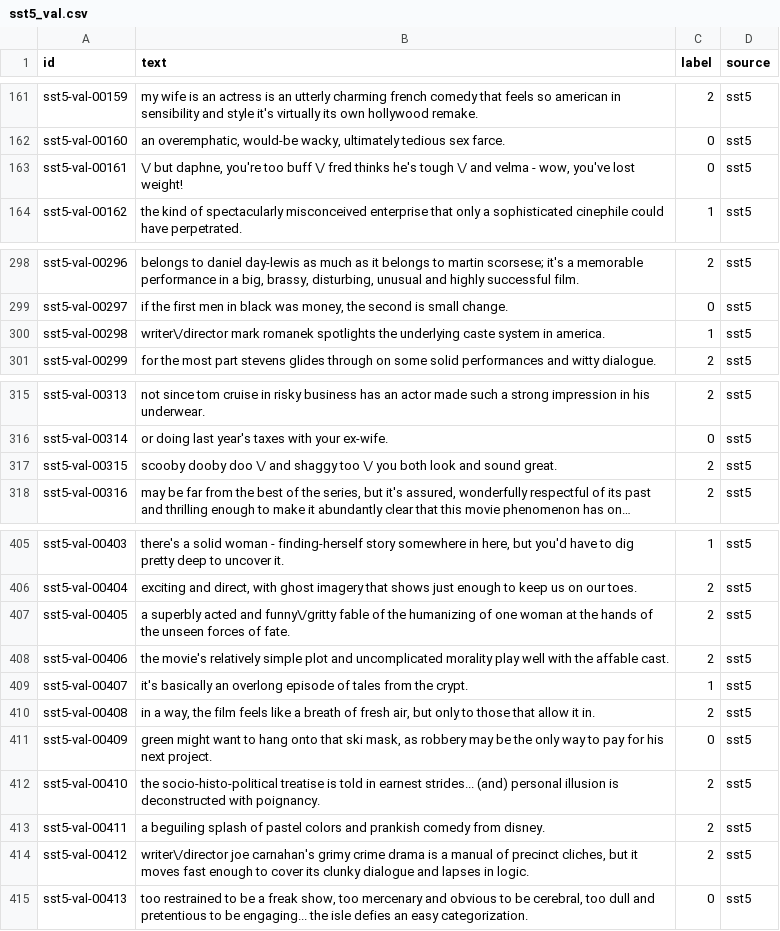
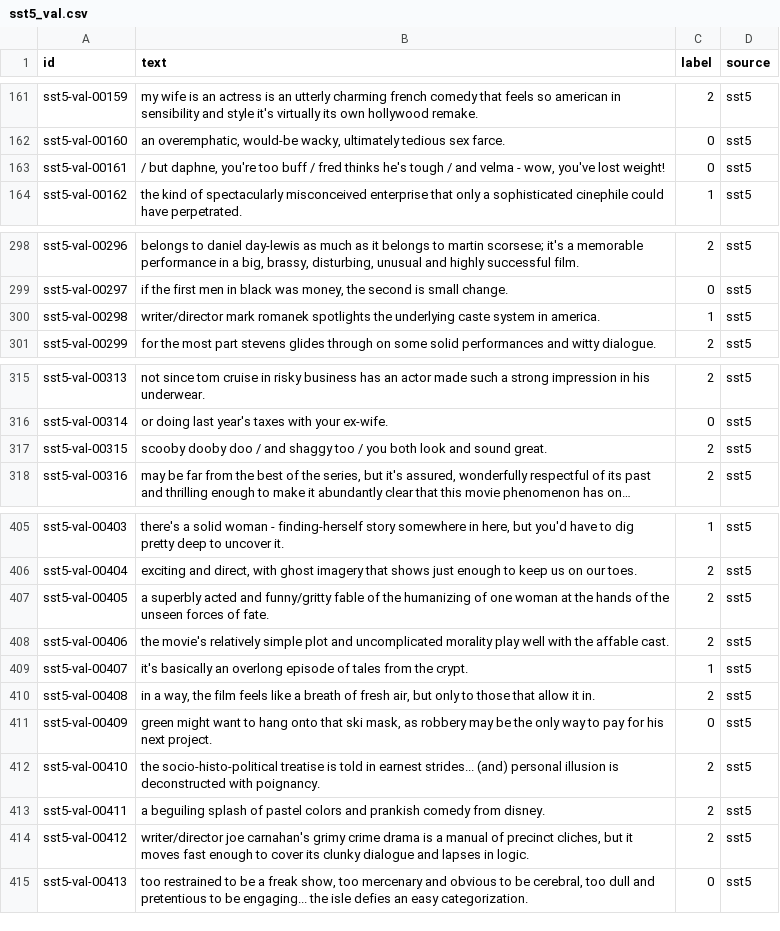
Before and after one commit to KeittahSewe/ratings-reputation-system, a CSV file: ml/data/sst5_val.csv, drawn as a sheet; only a part is shown, gaps mark what is left out; long unchanged cells end in …; the diff covers the shown part only; the diff names each change by its address in the sheet, - before the commit and + after, or states it on an @@ line.

```diff
--- a/ml/data/sst5_val.csv
+++ b/ml/data/sst5_val.csv
-B163 (text): \/ but daphne, you're too buff \/ fred thinks he's tough \/ and velma…
+B163 (text): / but daphne, you're too buff / fred thinks he's tough / and velma…
-B300 (text): writer\/director mark romanek…
+B300 (text): writer/director mark romanek…
-B317 (text): …dooby doo \/ and shaggy too \/ you both…
+B317 (text): …dooby doo / and shaggy too / you both…
-B407 (text): …acted and funny\/gritty fable of…
+B407 (text): …acted and funny/gritty fable of…
-B414 (text): writer\/director joe carnahan's…
+B414 (text): writer/director joe carnahan's…
```
Also changed, not shown: 7 edited cells elsewhere in this file, ml/data/sst5_test.csv, 1 other file.
